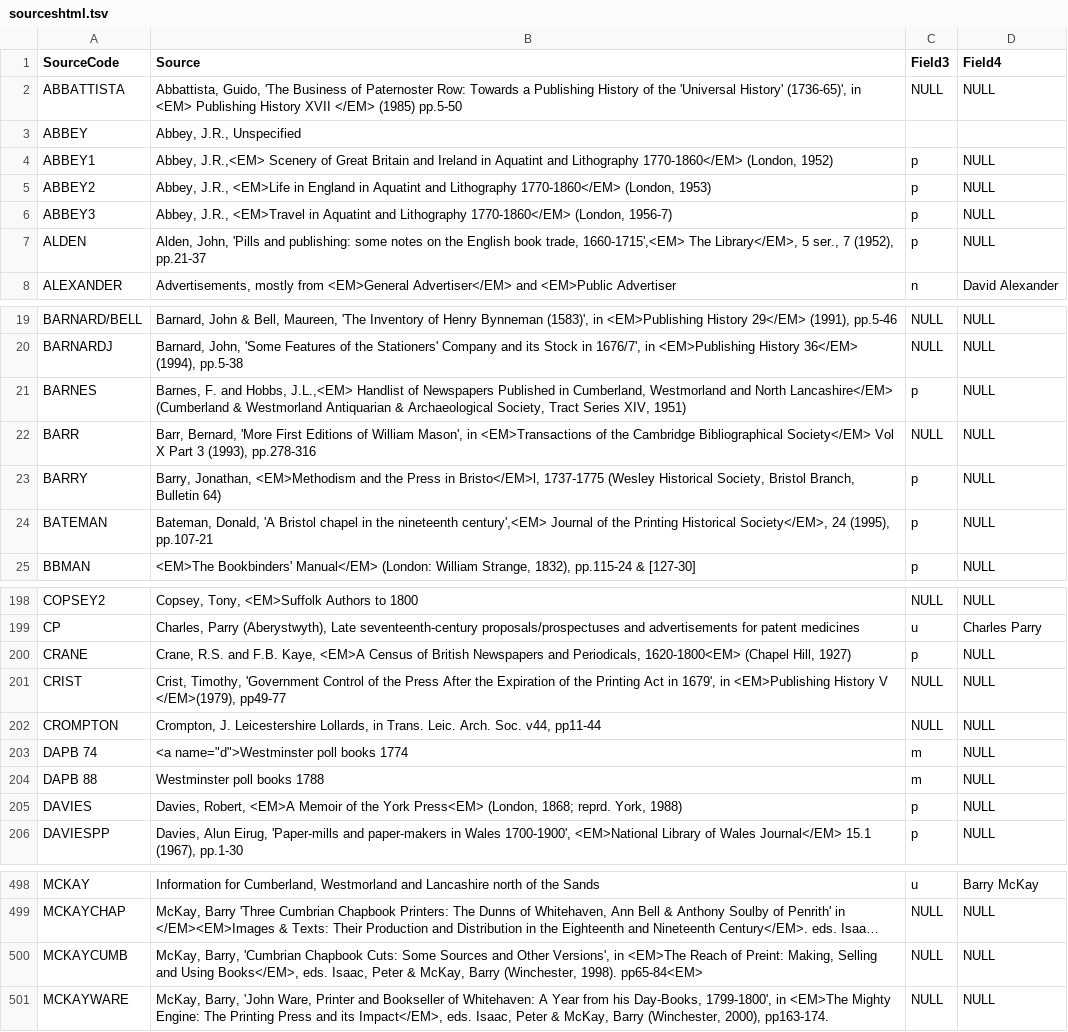
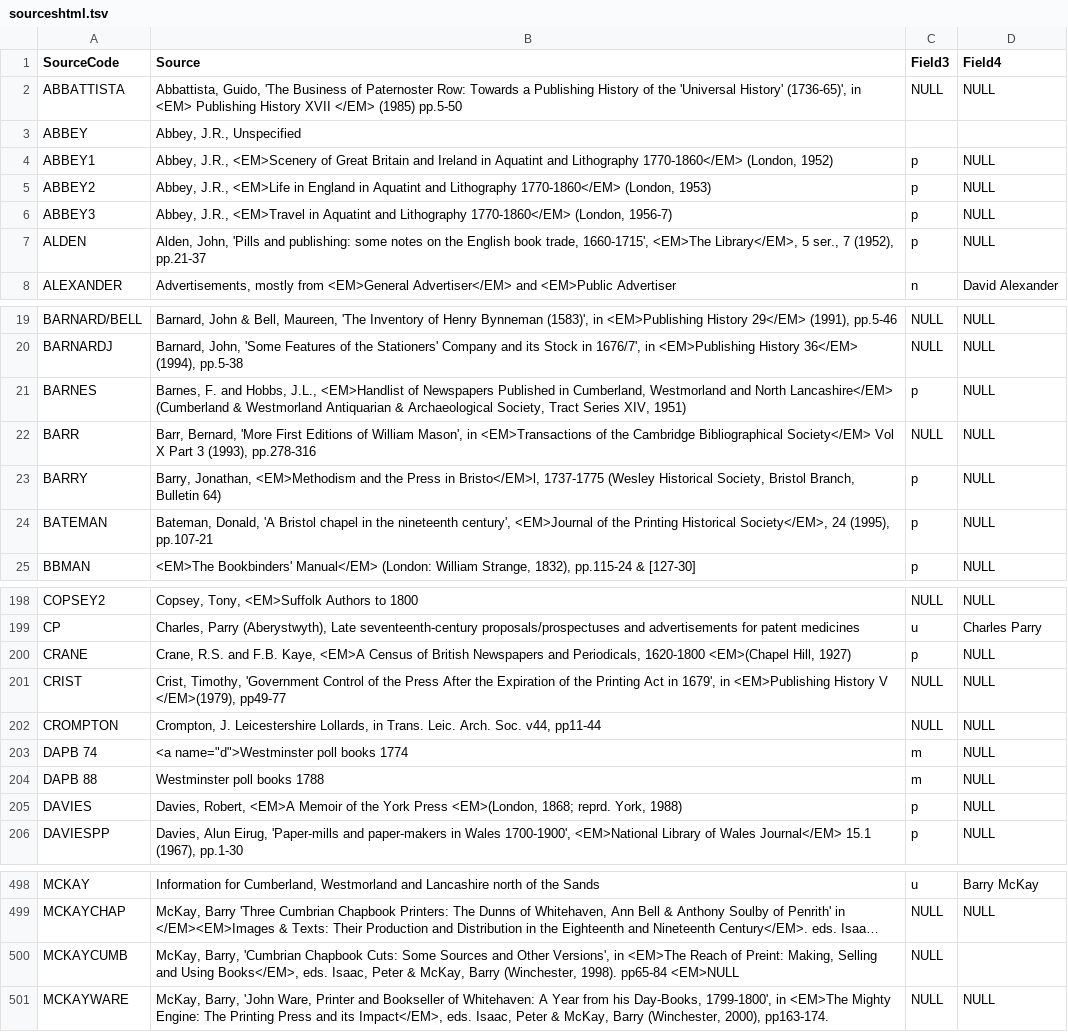
Before and after one commit to UVicHCMC/BTTI, a TSV file: sources/sourceshtml.tsv, drawn as a sheet; only a part is shown, gaps mark what is left out; long unchanged cells end in …; the diff covers the shown part only; the diff names each change by its address in the sheet, - before the commit and + after, or states it on an @@ line.

Commit message:
Fixing bad HTML tag positioning.

```diff
--- a/sources/sourceshtml.tsv
+++ b/sources/sourceshtml.tsv
-B4 (Source): Abbey, J.R.,<EM> Scenery of Great…
+B4 (Source): Abbey, J.R., <EM>Scenery of Great…
-B7 (Source): …book trade, 1660-1715',<EM> The Library</EM>, 5…
+B7 (Source): …book trade, 1660-1715', <EM>The Library</EM>, 5…
-B21 (Source): …and Hobbs, J.L.,<EM> Handlist of Newspapers…
+B21 (Source): …and Hobbs, J.L., <EM>Handlist of Newspapers…
-B24 (Source): …the nineteenth century',<EM> Journal of the…
+B24 (Source): …the nineteenth century', <EM>Journal of the…
-B200 (Source): …and Periodicals, 1620-1800<EM> (Chapel Hill, 1927)
+B200 (Source): …and Periodicals, 1620-1800 <EM>(Chapel Hill, 1927)
-B205 (Source): …the York Press<EM> (London, 1868; reprd.…
+B205 (Source): …the York Press <EM>(London, 1868; reprd.…
-B500 (Source): …(Winchester, 1998). pp65-84<EM>
+B500 (Source): …(Winchester, 1998). pp65-84 <EM>NULL
-D500 (Field4): NULL
+D500 (Field4): (empty)
```
Also changed, not shown: 13 edited cells elsewhere in this file.
